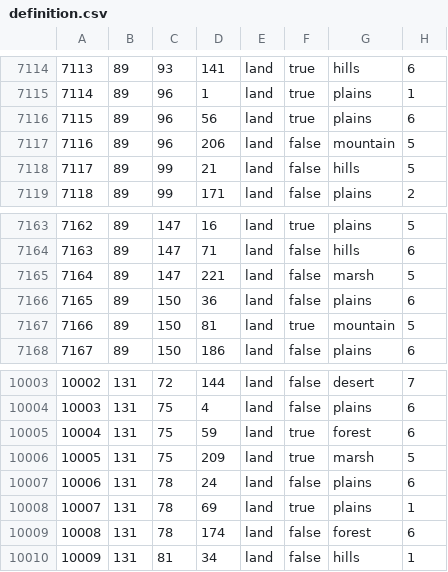
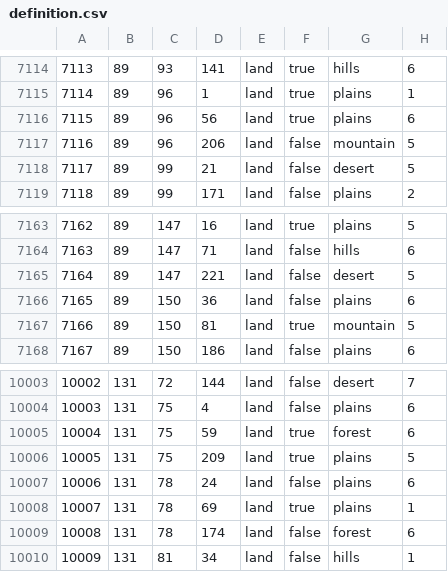
Before and after one commit to Panda1941/hhm, a CSV file: map/definition.csv, drawn as a sheet; only a part is shown, gaps mark what is left out.

```diff
--- a/map/definition.csv
+++ b/map/definition.csv
@@ -7117,3 +7117,3 @@
 7116;89;96;206;land;false;mountain;5
-7117;89;99;21;land;false;hills;5
+7117;89;99;21;land;false;desert;5
 7118;89;99;171;land;false;plains;2
@@ -7164,3 +7164,3 @@
 7163;89;147;71;land;false;hills;6
-7164;89;147;221;land;false;marsh;5
+7164;89;147;221;land;false;desert;5
 7165;89;150;36;land;false;plains;6
@@ -10005,3 +10005,3 @@
 10004;131;75;59;land;true;forest;6
-10005;131;75;209;land;true;marsh;5
+10005;131;75;209;land;true;plains;5
 10006;131;78;24;land;false;plains;6
```
Also changed, not shown: 2 other files.
